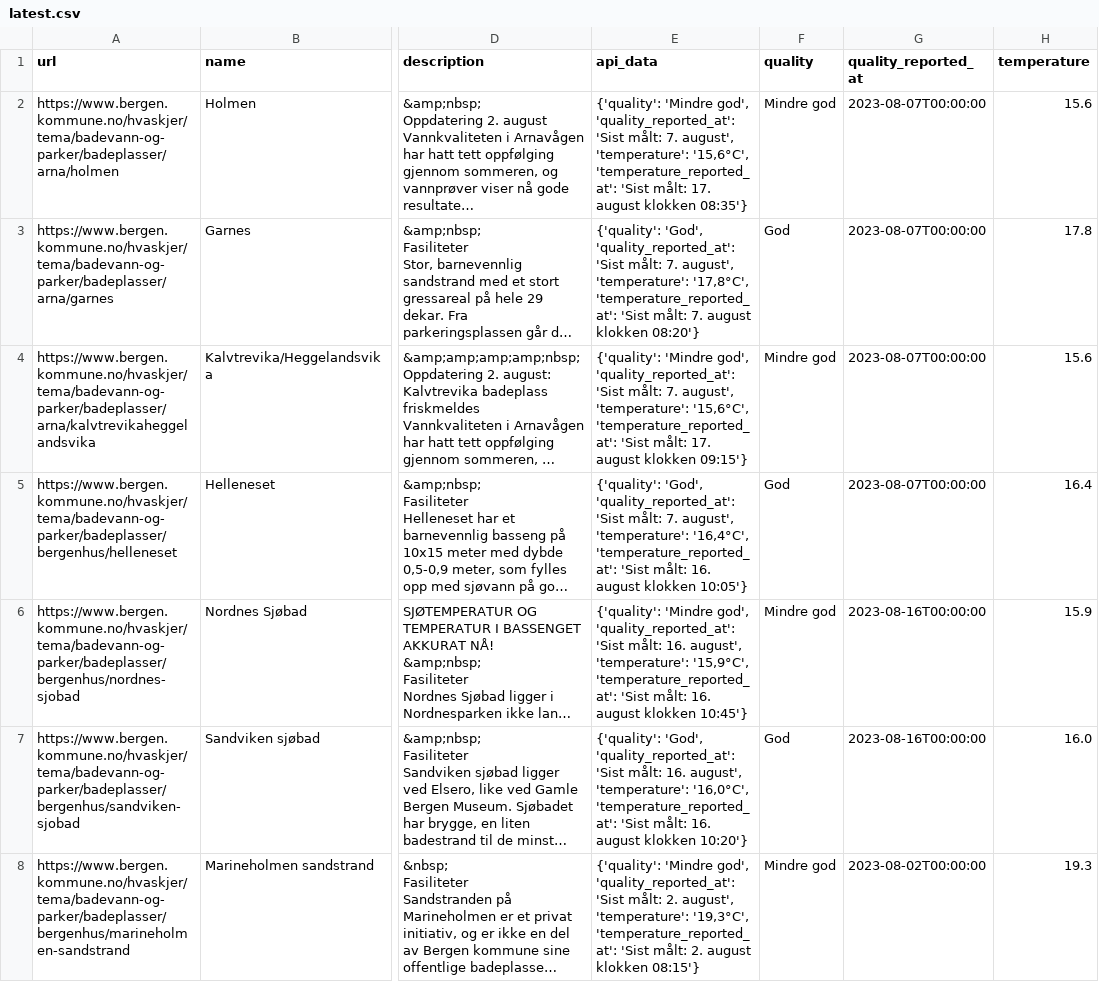
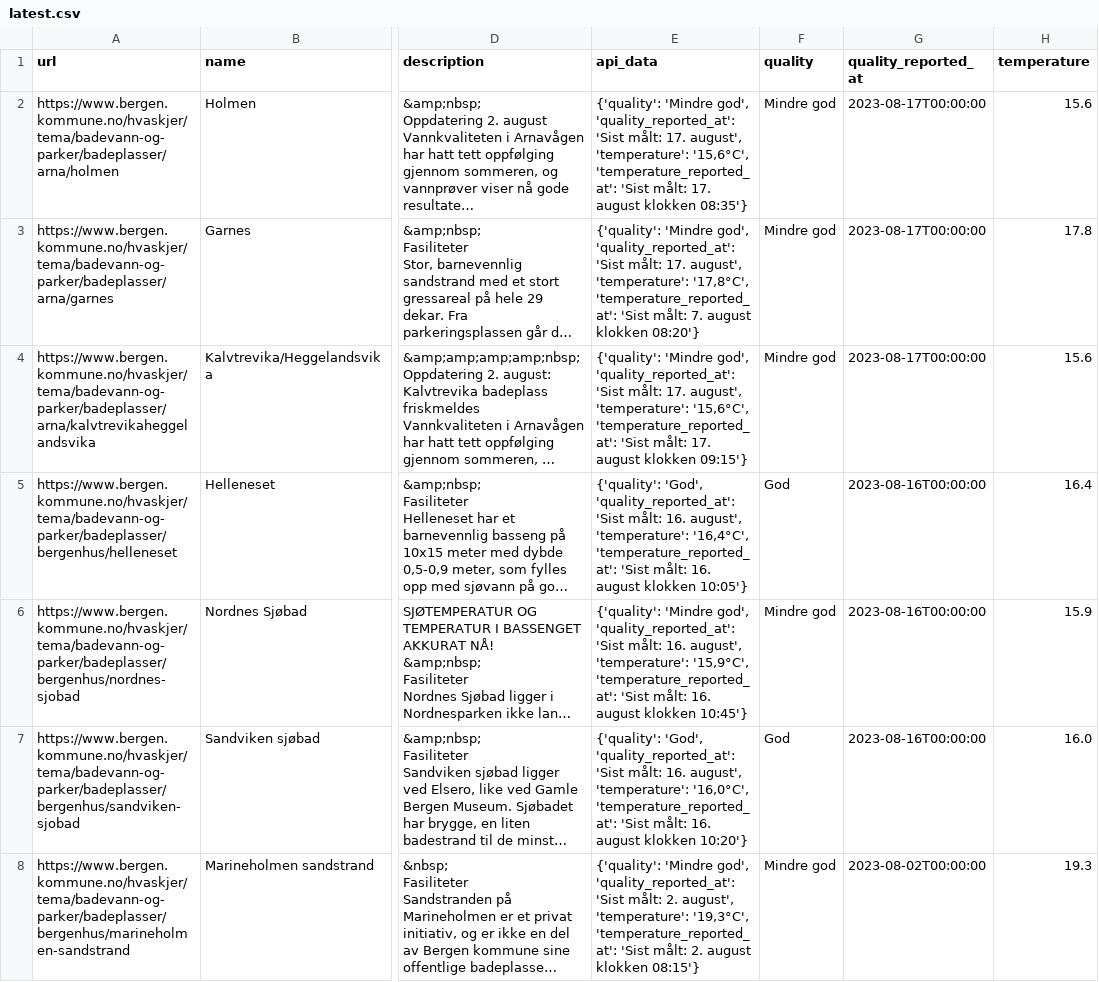
Before and after one commit to BergensTidende/badetemp-scraper, a CSV file: data/latest.csv, drawn as a sheet; only a part is shown, gaps mark what is left out; long unchanged cells end in …; the diff covers the shown part only; the diff names each change by its address in the sheet, - before the commit and + after, or states it on an @@ line.

```diff
--- a/data/latest.csv
+++ b/data/latest.csv
-E2 (api_data): …'Sist målt: 7. august', 'temperature':…
+E2 (api_data): …'Sist målt: 17. august', 'temperature':…
-G2:G4 (quality_reported_at): 2023-08-07T00:00:00
+G2:G4 (quality_reported_at): 2023-08-17T00:00:00
-E3 (api_data): {'quality': 'God', 'quality_reported_at': 'Sist målt: 7. august', 'temperature':…
+E3 (api_data): {'quality': 'Mindre god', 'quality_reported_at': 'Sist målt: 17. august', 'temperature':…
-F3 (quality): God
+F3 (quality): Mindre god
-E4 (api_data): …'Sist målt: 7. august', 'temperature':…
+E4 (api_data): …'Sist målt: 17. august', 'temperature':…
-E5 (api_data): …'Sist målt: 7. august', 'temperature':…
+E5 (api_data): …'Sist målt: 16. august', 'temperature':…
-G5 (quality_reported_at): 2023-08-07T00:00:00
+G5 (quality_reported_at): 2023-08-16T00:00:00
```
Also changed, not shown: 14 edited cells elsewhere in this file.
